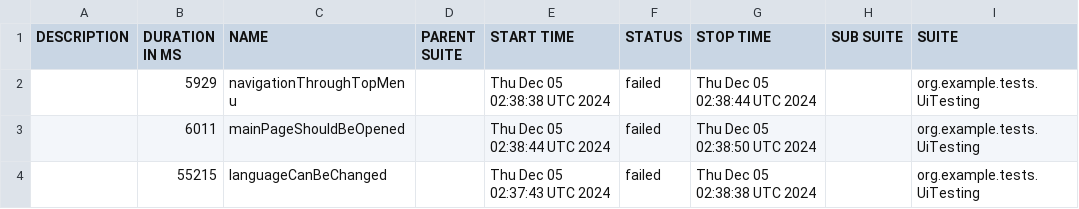
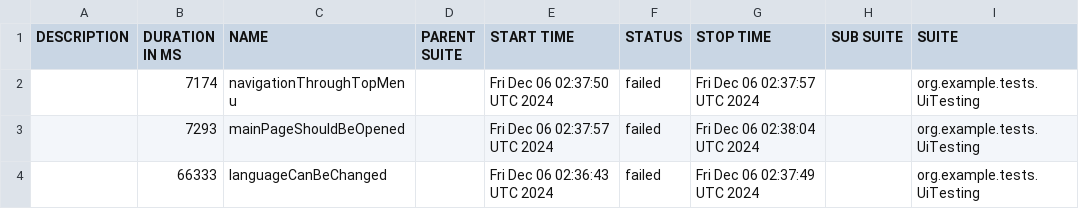
Before and after one commit to sergiy-bloshchenko-personal/compasswayTask, a CSV file: uitesting/data/suites.csv, drawn as a sheet; only a part is shown; the diff names each change by its address in the sheet, - before the commit and + after, or states it on an @@ line.

Commit message:
https://sergiyjump.github.io/compasswayTask/uitesting 09647e460952defc180e7cc5e248160da466208c

```diff
--- a/uitesting/data/suites.csv
+++ b/uitesting/data/suites.csv
-B2 (DURATION IN MS): 5929
+B2 (DURATION IN MS): 7174
-E2 (START TIME): Thu Dec 05 02:38:38 UTC 2024
+E2 (START TIME): Fri Dec 06 02:37:50 UTC 2024
-G2 (STOP TIME): Thu Dec 05 02:38:44 UTC 2024
+G2 (STOP TIME): Fri Dec 06 02:37:57 UTC 2024
-B3 (DURATION IN MS): 6011
+B3 (DURATION IN MS): 7293
-E3 (START TIME): Thu Dec 05 02:38:44 UTC 2024
+E3 (START TIME): Fri Dec 06 02:37:57 UTC 2024
-G3 (STOP TIME): Thu Dec 05 02:38:50 UTC 2024
+G3 (STOP TIME): Fri Dec 06 02:38:04 UTC 2024
-B4 (DURATION IN MS): 55215
+B4 (DURATION IN MS): 66333
-E4 (START TIME): Thu Dec 05 02:37:43 UTC 2024
+E4 (START TIME): Fri Dec 06 02:36:43 UTC 2024
-G4 (STOP TIME): Thu Dec 05 02:38:38 UTC 2024
+G4 (STOP TIME): Fri Dec 06 02:37:49 UTC 2024
```
Also changed, not shown: 19 other files.
